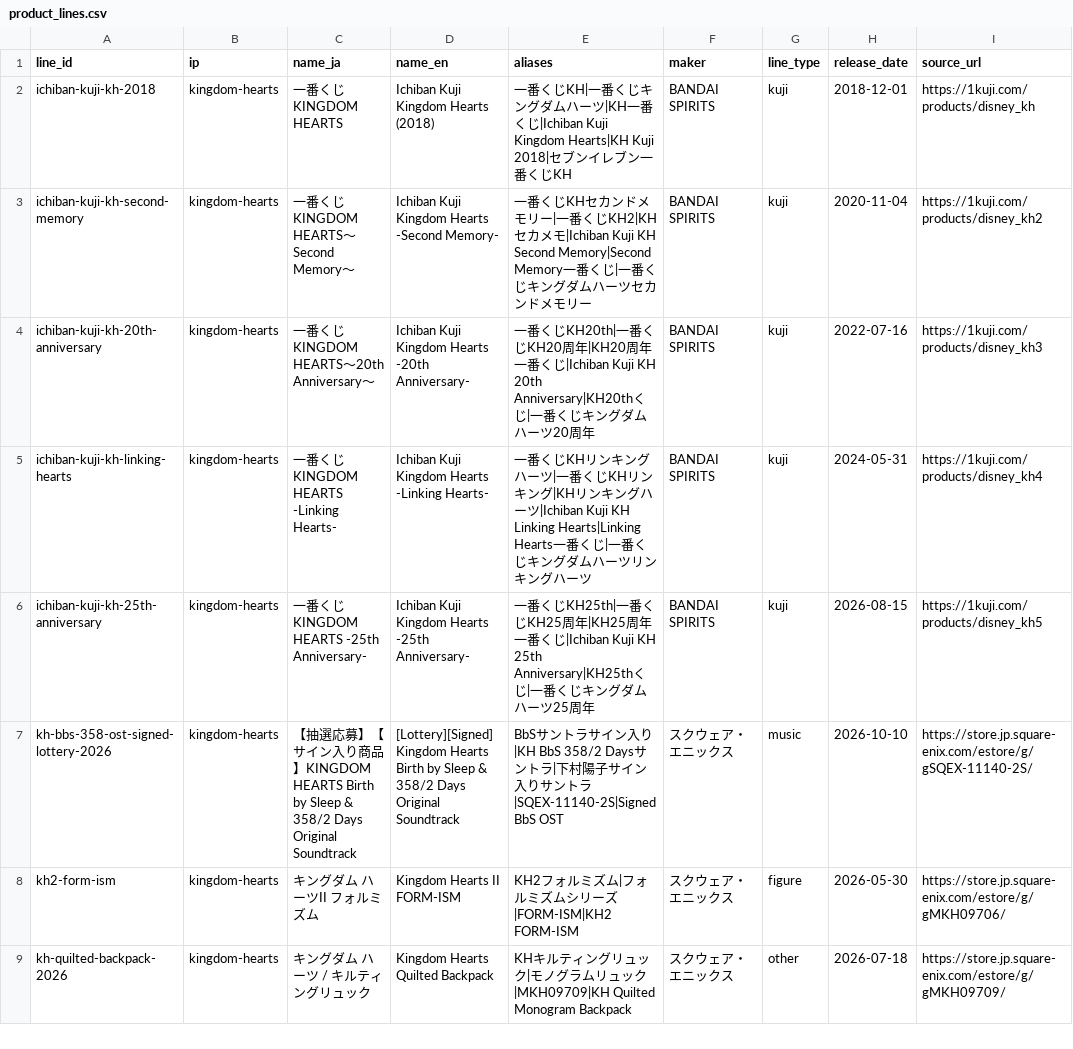
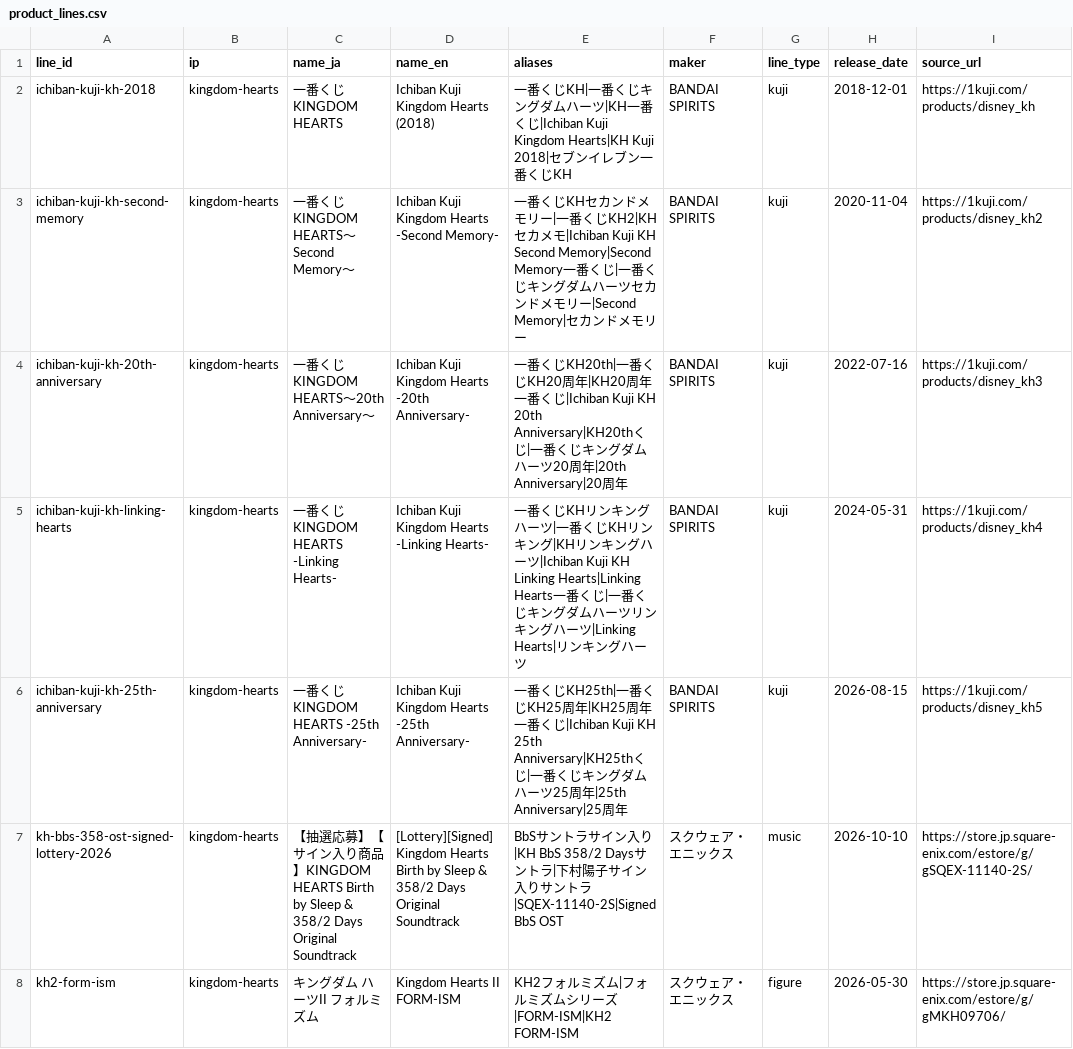
Before and after one commit to marleyhereicome-cpu/kh-merch-graph, a CSV file: data/product_lines.csv, drawn as a sheet; only a part is shown; the shorter side is filled out with more unchanged rows; the diff names each change by its address in the sheet, - before the commit and + after, or states it on an @@ line.

Commit message:
step4-5: MCPサーバー実装、eval.ts追加、名寄せ精度の改善、proxy_rates.csv整備
- src/ にMCPサーバー本体（resolve_listing/explain_product/discover/estimate_landed_cost/report_correction）を実装（Step4分、未コミットだったため含む）
- scripts/eval.ts: eval_listings.csvをresolveにかけ、top-1/信頼度≥0.8/NONE正解率を測定
- resolve.ts: 一番くじは「弾を示す語（シリーズ名・周年）」と「賞の文字」の両方一致で信頼度0.8以上、片方だけの一致は該当する全弾を信頼度0.3以下で列挙するよう修正。他作品名(other_ip_keywords.csv)が含まれる出品はNONEにする、KH作品名/主要キャラ名が無い出品の汎用語一致も信頼度を頭打ちにする
- flags.ts: bootlegの価格比パターンは「未開封・新品」の状態語がある時だけ発火するよう修正
- catalog.csv/product_lines.csv: 王様(ミッキー)・キングダムチェーン・シリーズ周年のエイリアス追加
- eval_listings.csvに他作品出品5件を追加(NONE検証用)
- proxy_rates.csvを実データに置き換え、landed.tsを「代行手数料行」+「proxyが'any'の共通配送料行」を組み合わせる方式に対応

```diff
--- a/data/product_lines.csv
+++ b/data/product_lines.csv
-E3 (aliases): …メモリー
+E3 (aliases): …メモリー|Second Memory|セカンドメモリー
-E4 (aliases): …ツ20周年
+E4 (aliases): …ツ20周年|20th Anniversary|20周年
-E5 (aliases): …グハーツ
+E5 (aliases): …グハーツ|Linking Hearts|リンキングハーツ
-E6 (aliases): …ツ25周年
+E6 (aliases): …ツ25周年|25th Anniversary|25周年
```
Also changed, not shown: data/catalog.csv, data/eval_listings.csv, 33 other files.
